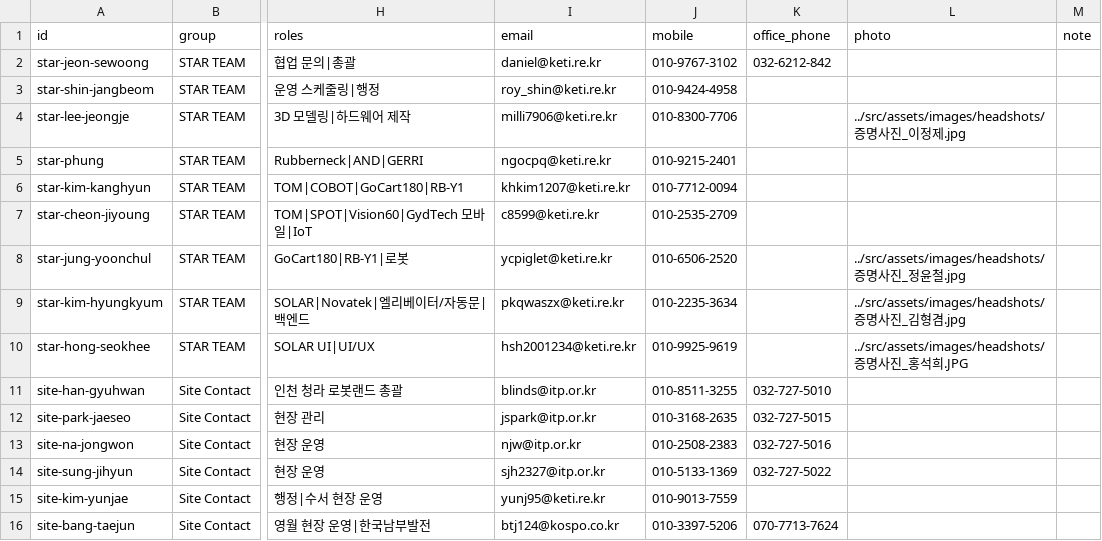
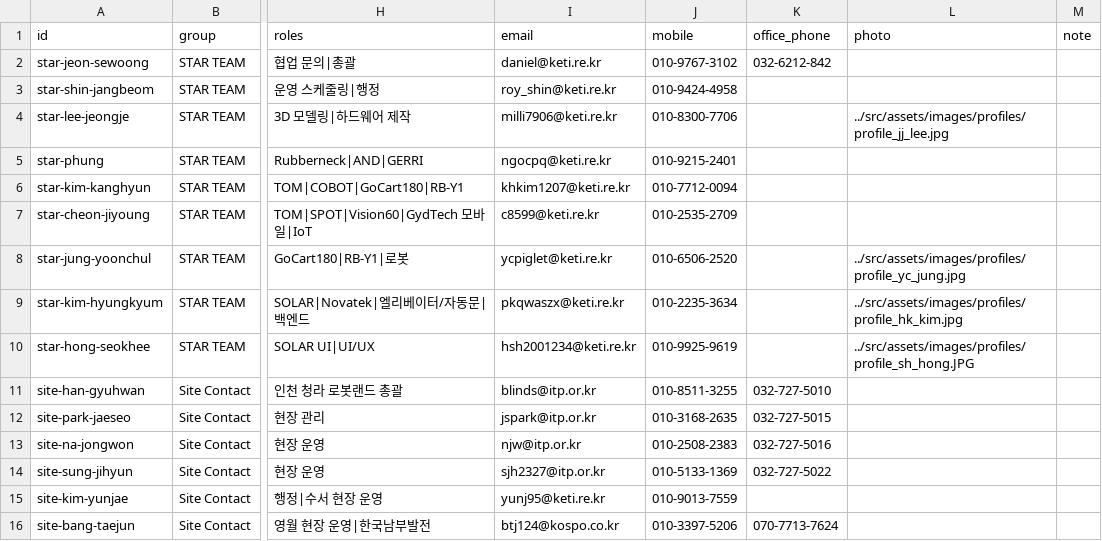
Before and after one commit to ycpiglet/tag_manual, a CSV file: public/data/contacts.csv, drawn as a sheet; only a part is shown, gaps mark what is left out; the diff names each change by its address in the sheet, - before the commit and + after, or states it on an @@ line.

```diff
--- a/public/data/contacts.csv
+++ b/public/data/contacts.csv
-L4 (photo): ../src/assets/images/headshots/증명사진_이정제.jpg
+L4 (photo): ../src/assets/images/profiles/profile_jj_lee.jpg
-L8 (photo): ../src/assets/images/headshots/증명사진_정윤철.jpg
+L8 (photo): ../src/assets/images/profiles/profile_yc_jung.jpg
-L9 (photo): ../src/assets/images/headshots/증명사진_김형겸.jpg
+L9 (photo): ../src/assets/images/profiles/profile_hk_kim.jpg
-L10 (photo): ../src/assets/images/headshots/증명사진_홍석희.JPG
+L10 (photo): ../src/assets/images/profiles/profile_sh_hong.JPG
```
Also changed, not shown: public/data/partner_companies.csv, public/data/partners.csv, 4 other files.
